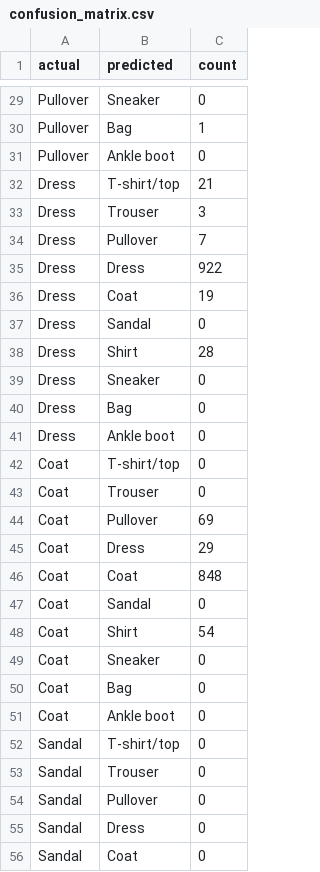
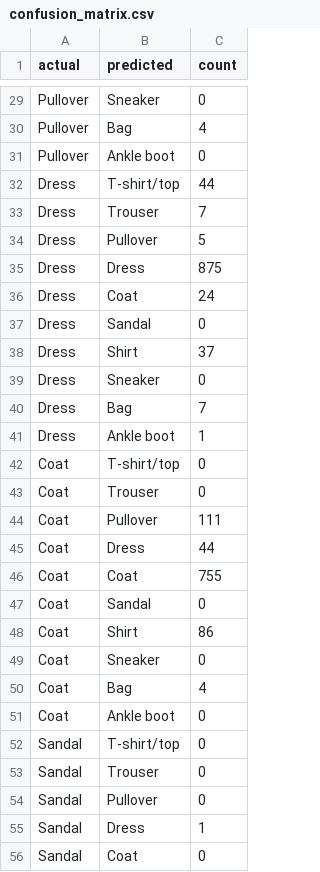
Before and after one commit to m-loay/fashion-mnist-mlops, a CSV file: metrics/confusion_matrix.csv, drawn as a sheet; only a part is shown, gaps mark what is left out; the diff covers the shown part only; the diff names each change by its address in the sheet, - before the commit and + after, or states it on an @@ line.

```diff
--- a/metrics/confusion_matrix.csv
+++ b/metrics/confusion_matrix.csv
-C30 (count): 1
+C30 (count): 4
-C32 (count): 21
+C32 (count): 44
-C33 (count): 3
+C33 (count): 7
-C34 (count): 7
+C34 (count): 5
-C35 (count): 922
+C35 (count): 875
-C36 (count): 19
+C36 (count): 24
-C38 (count): 28
+C38 (count): 37
-C40 (count): 0
+C40 (count): 7
-C41 (count): 0
+C41 (count): 1
-C44 (count): 69
+C44 (count): 111
-C45 (count): 29
+C45 (count): 44
-C46 (count): 848
+C46 (count): 755
-C48 (count): 54
+C48 (count): 86
-C50 (count): 0
+C50 (count): 4
-C55 (count): 0
+C55 (count): 1
```
Also changed, not shown: 41 edited cells elsewhere in this file, dvclive/plots/metrics/eval/accuracy.tsv, dvclive/plots/metrics/eval/loss.tsv, 10 other files.
